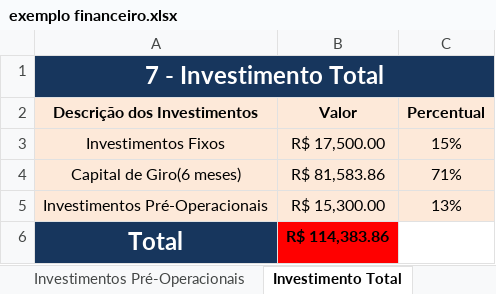
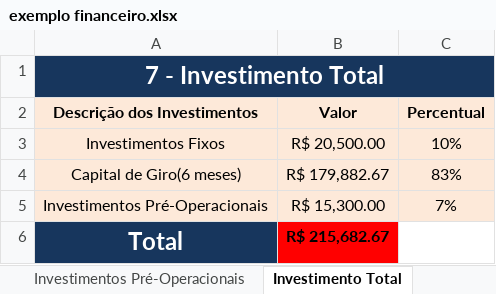
Before and after one commit to cintiapinho/ProjetoTcc_2024_3C, an Excel workbook: financeiro/exemplo financeiro.xlsx, sheet Investimento Total, drawn as a sheet; values as stored, in another font and other column widths than the file's, no borders; charts and pictures not drawn; the diff names each change by its address in the sheet, - before the commit and + after, or states it on an @@ line.

```diff
--- a/financeiro/exemplo financeiro.xlsx (sheet Investimento Total)
+++ b/financeiro/exemplo financeiro.xlsx (sheet Investimento Total)
-B3 (Valor): R$ 17,500.00
+B3 (Valor): R$ 20,500.00
-C3 (Percentual): 15%
+C3 (Percentual): 10%
-B4 (Valor): R$ 81,583.86
+B4 (Valor): R$ 179,882.67
-C4 (Percentual): 71%
+C4 (Percentual): 83%
-C5 (Percentual): 13%
+C5 (Percentual): 7%
-B6 (Valor): R$ 114,383.86
+B6 (Valor): R$ 215,682.67
```
Also changed, not shown: sheet cont... custos, sheet Resultado Final, sheet FaturamentoXCustos, sheet Investimentos Fixos, sheet Capital de Giro, charts or pictures.
